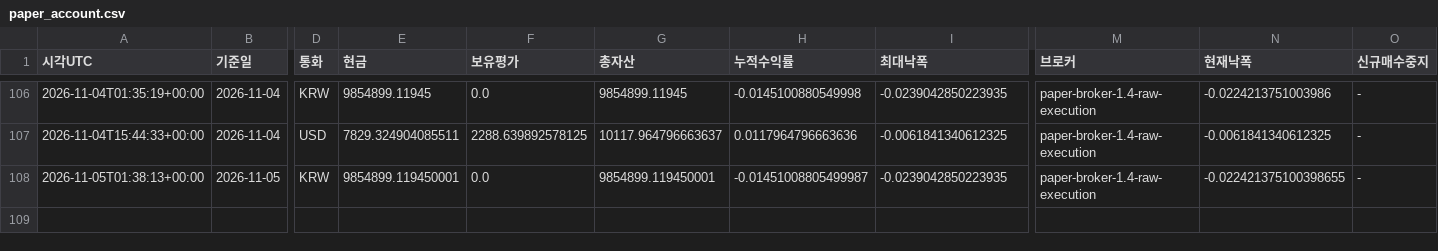
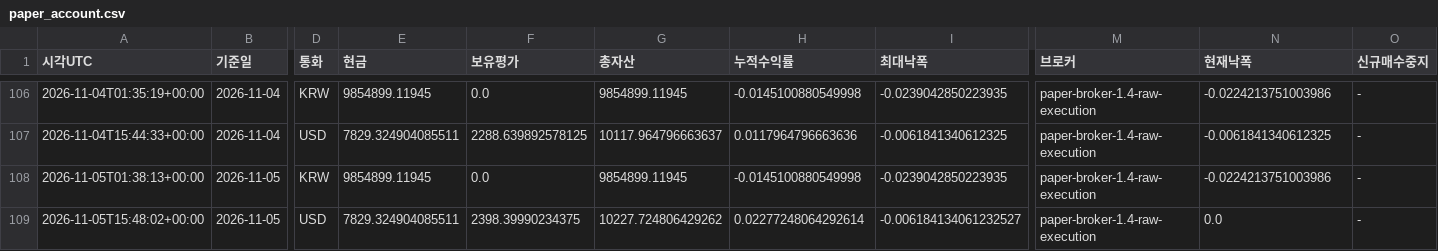
Before and after one commit to dg4200355-arch/apex-ai-trading-bot, a CSV file: reports/paper_account.csv, drawn as a sheet; only a part is shown, gaps mark what is left out; rows hold the shown columns only; the diff names each change by its address in the sheet, - before the commit and + after, or states it on an @@ line.

```diff
--- a/reports/paper_account.csv
+++ b/reports/paper_account.csv
-E108 (현금): 9854899.119450001
+E108 (현금): 9854899.11945
-G108 (총자산): 9854899.119450001
+G108 (총자산): 9854899.11945
-H108 (누적수익률): -0.01451008805499987
+H108 (누적수익률): -0.0145100880549998
-N108 (현재낙폭): -0.022421375100398655
+N108 (현재낙폭): -0.0224213751003986
+row 109: 2026-11-05T15:48:02+00:00 | 2026-11-05 | USD | 7829.324904085511 | 2398.39990234375 | 10227.724806429262 | 0.02277248064292614 | -0.006184134061232527 | paper-broker-1.4-raw-execution | 0.0 | -
```
Also changed, not shown: reports/paper_forward.csv, reports/paper_positions.csv, 8 other files.
